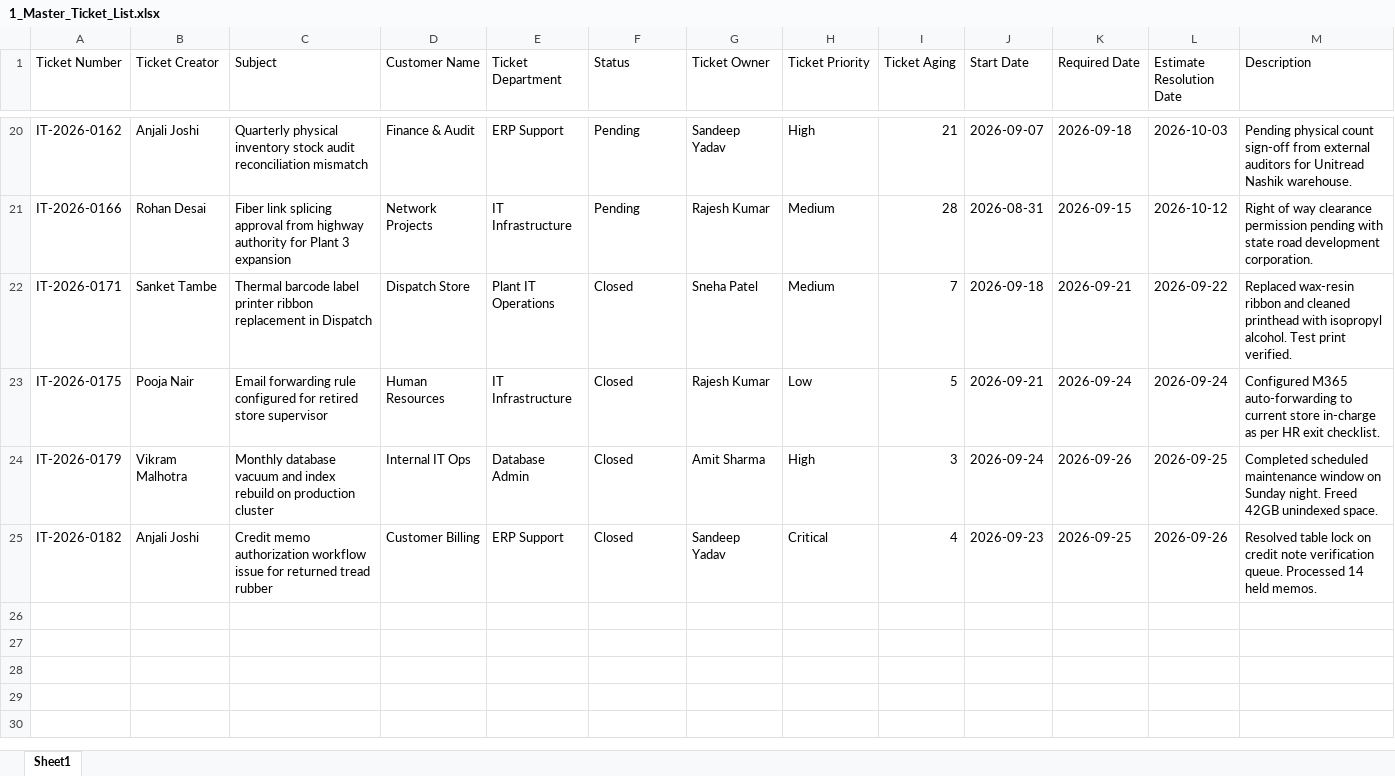
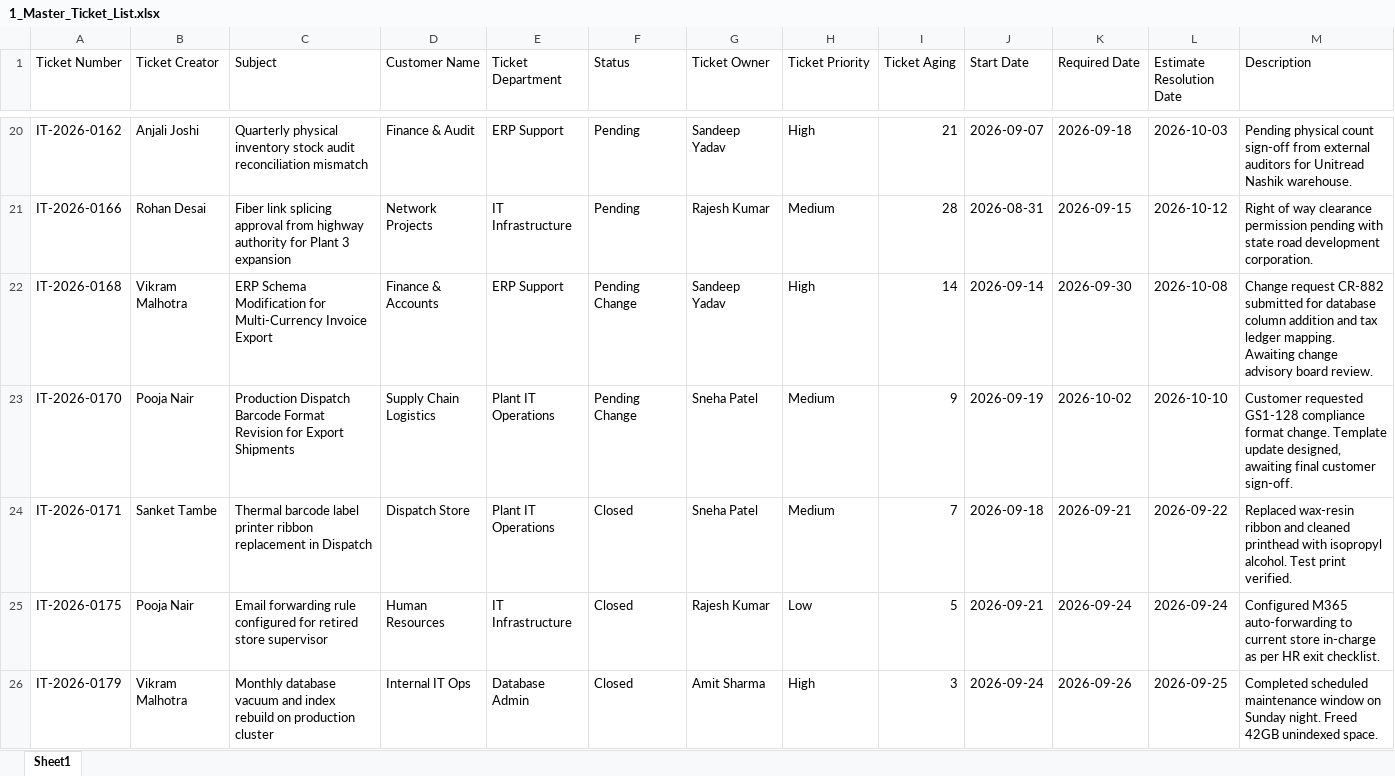
Before and after one commit to SandeeepKrish/IT-Ticket-Analyzer, an Excel workbook: demo_files/1_Master_Ticket_List.xlsx, sheet Sheet1, drawn as a sheet; only a part is shown, gaps mark what is left out; the shorter side is filled out with more unchanged rows; values as stored, in another font and other column widths than the file's, no borders; the diff names each change by its address in the sheet, - before the commit and + after, or states it on an @@ line.

```diff
--- a/demo_files/1_Master_Ticket_List.xlsx (sheet Sheet1)
+++ b/demo_files/1_Master_Ticket_List.xlsx (sheet Sheet1)
+row 22: IT-2026-0168 | Vikram Malhotra | ERP Schema Modification for Multi-Currency Invoice Export | Finance & Accounts | ERP Support | Pending Change | Sandeep Yadav | High | 14 | 2026-09-14 | 2026-09-30 | 2026-10-08 | Change request CR-882 submitted for database column addition and tax ledger mapping. Awaiting change advisory board review.
+row 23: IT-2026-0170 | Pooja Nair | Production Dispatch Barcode Format Revision for Export Shipments | Supply Chain Logistics | Plant IT Operations | Pending Change | Sneha Patel | Medium | 9 | 2026-09-19 | 2026-10-02 | 2026-10-10 | Customer requested GS1-128 compliance format change. Template update designed, awaiting final customer sign-off.
```
Also changed, not shown: demo_files/2_Work_In_Progress.xlsx, demo_files/3_Under_Development.xlsx, 18 other files.
